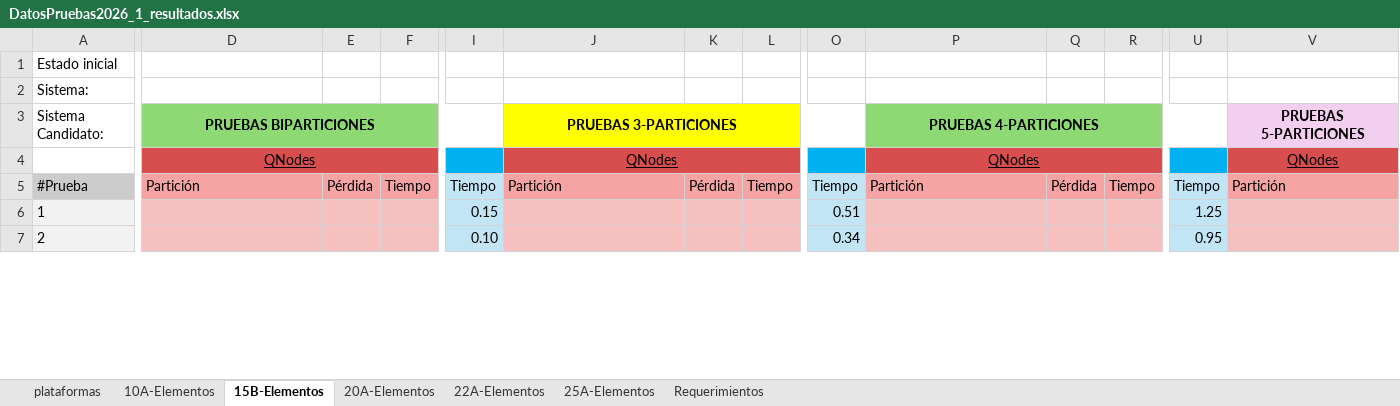
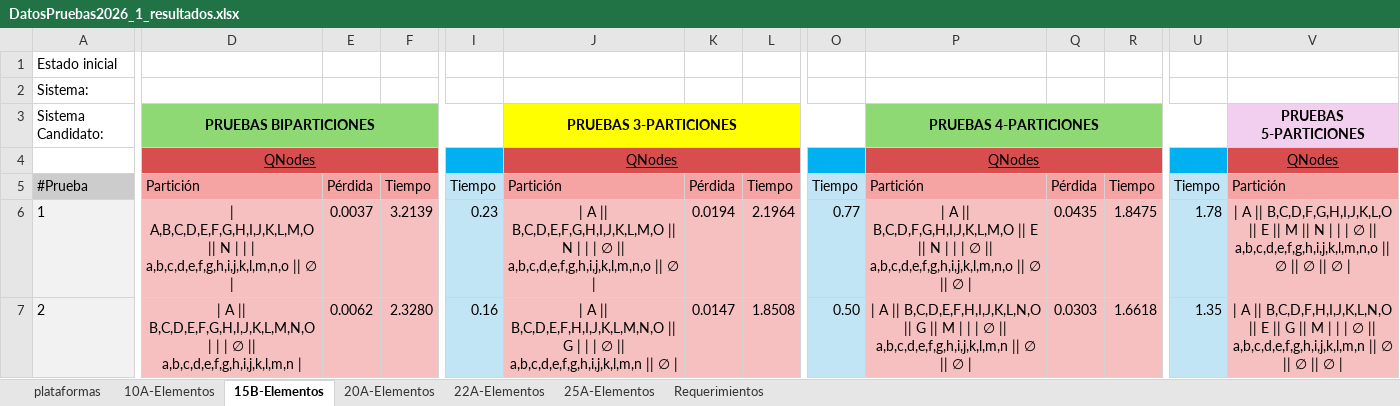
Before and after one commit to leidyNieto/ProyectoAnalisisParticiones2026-1, an Excel workbook: results/DatosPruebas2026_1_resultados.xlsx, sheet 15B-Elementos, drawn as a sheet; only a part is shown, gaps mark what is left out; values as stored, in another font and other column widths than the file's, no borders; the diff covers the shown part only; the diff names each change by its address in the sheet, - before the commit and + after, or states it on an @@ line.

```diff
--- a/results/DatosPruebas2026_1_resultados.xlsx (sheet 15B-Elementos)
+++ b/results/DatosPruebas2026_1_resultados.xlsx (sheet 15B-Elementos)
-D6: (empty)
+D6: | A,B,C,D,E,F,G,H,I,J,K,L,M,O || N | | | a,b,c,d,e,f,g,h,i,j,k,l,m,n,o || ∅ |
-E6: (empty)
+E6: 0.0037
-F6: (empty)
+F6: 3.2139
-I6: 0.15
+I6: 0.23
-J6: (empty)
+J6: | A || B,C,D,E,F,G,H,I,J,K,L,M,O || N | | | ∅ || a,b,c,d,e,f,g,h,i,j,k,l,m,n,o || ∅ |
-K6: (empty)
+K6: 0.0194
-L6: (empty)
+L6: 2.1964
-O6: 0.51
+O6: 0.77
-P6: (empty)
+P6: | A || B,C,D,F,G,H,I,J,K,L,M,O || E || N | | | ∅ || a,b,c,d,e,f,g,h,i,j,k,l,m,n,o || ∅ || ∅ |
-Q6: (empty)
+Q6: 0.0435
-R6: (empty)
+R6: 1.8475
-U6: 1.25
+U6: 1.78
-V6: (empty)
+V6: | A || B,C,D,F,G,H,I,J,K,L,O || E || M || N | | | ∅ || a,b,c,d,e,f,g,h,i,j,k,l,m,n,o || ∅ || ∅ || ∅ |
-D7: (empty)
+D7: | A || B,C,D,E,F,G,H,I,J,K,L,M,N,O | | | ∅ || a,b,c,d,e,f,g,h,i,j,k,l,m,n |
-E7: (empty)
+E7: 0.0062
-F7: (empty)
+F7: 2.3280
-I7: 0.10
+I7: 0.16
-J7: (empty)
+J7: | A || B,C,D,E,F,H,I,J,K,L,M,N,O || G | | | ∅ || a,b,c,d,e,f,g,h,i,j,k,l,m,n || ∅ |
-K7: (empty)
+K7: 0.0147
-L7: (empty)
+L7: 1.8508
-O7: 0.34
+O7: 0.50
-P7: (empty)
+P7: | A || B,C,D,E,F,H,I,J,K,L,N,O || G || M | | | ∅ || a,b,c,d,e,f,g,h,i,j,k,l,m,n || ∅ || ∅ |
-Q7: (empty)
+Q7: 0.0303
-R7: (empty)
+R7: 1.6618
-U7: 0.95
+U7: 1.35
-V7: (empty)
+V7: | A || B,C,D,F,H,I,J,K,L,N,O || E || G || M | | | ∅ || a,b,c,d,e,f,g,h,i,j,k,l,m,n || ∅ || ∅ || ∅ |
```
Also changed, not shown: 765 edited cells elsewhere in this sheet, sheet 20A-Elementos, sheet 10A-Elementos, sheet 22A-Elementos, 55 other files.
